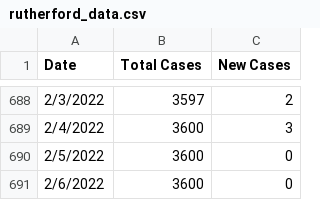
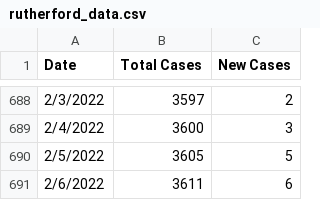
Before and after one commit to rutherford-nj/data-committee.covid-data, a CSV file: data/csv/rutherford_data.csv, drawn as a sheet; only a part is shown, gaps mark what is left out.

Commit message:
backfill weekend data

```diff
--- a/data/csv/rutherford_data.csv
+++ b/data/csv/rutherford_data.csv
@@ -689,3 +689,3 @@ Date,Total Cases,New Cases
 2/4/2022,3600,3
-2/5/2022,3600,0
-2/6/2022,3600,0
+2/5/2022,3605,5
+2/6/2022,3611,6
```
